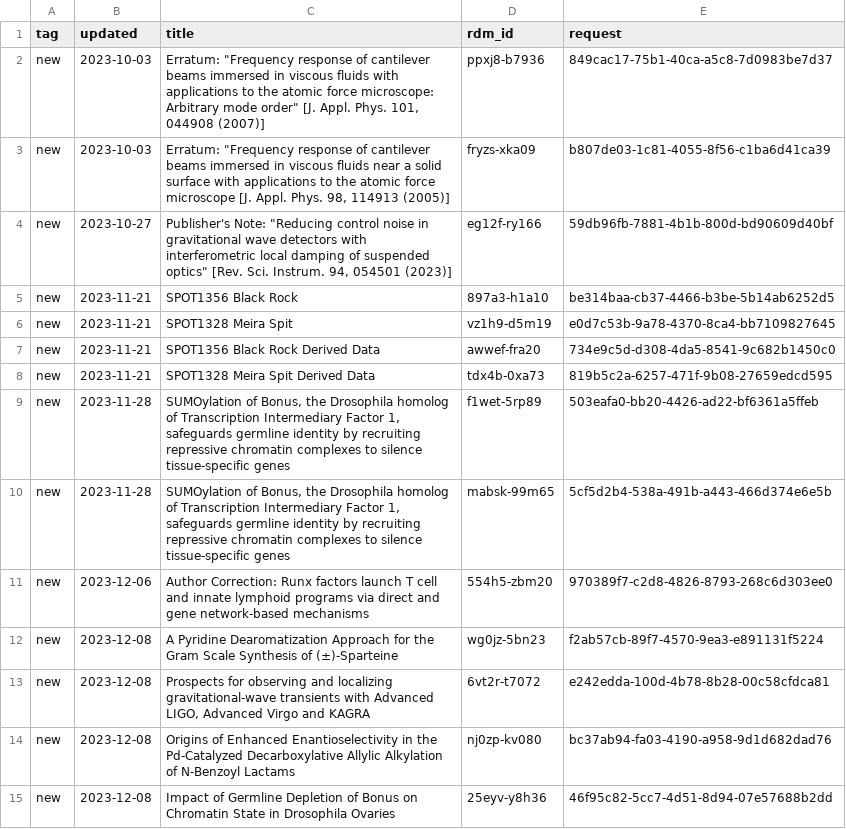
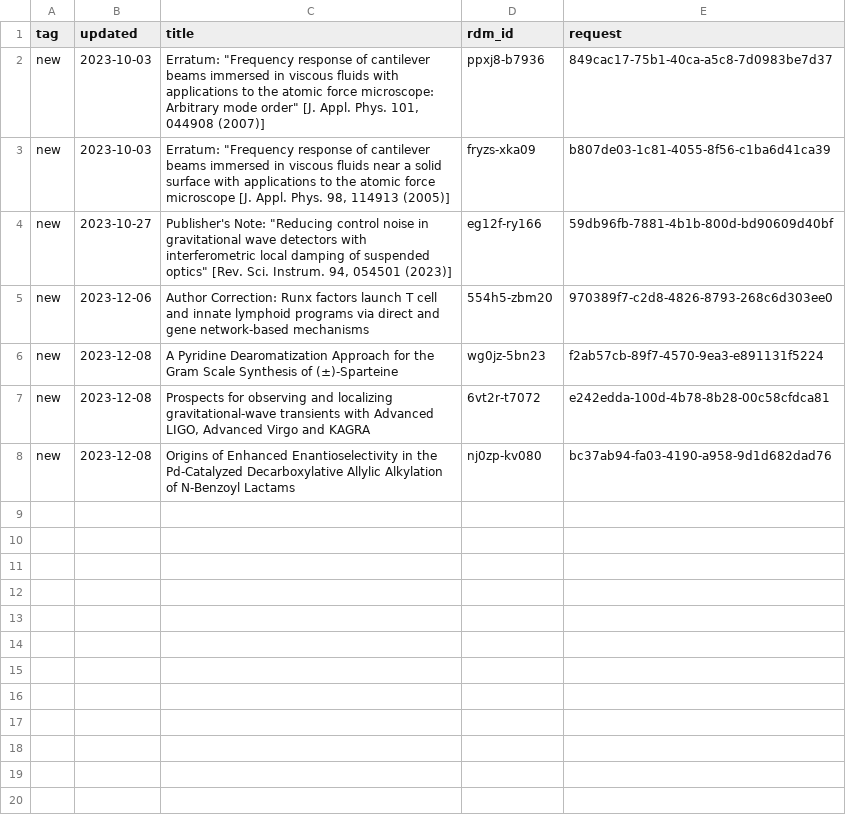
Before and after one commit to caltechlibrary/irdm-queue-portal, a CSV file: queue.csv, drawn as a sheet.

Commit message:
New data harvest

```diff
--- a/queue.csv
+++ b/queue.csv
@@ -4,8 +4,2 @@ new,2023-10-03,"Erratum: ""Frequency response of cantilever beams immersed in vi
 new,2023-10-27,"Publisher's Note: ""Reducing control noise in gravitational wave detectors with interferometric local damping of suspended optics"" [Rev. Sci. Instrum. 94, 054501 (2023)]",eg12f-ry166,59db96fb-7881-4b1b-800d-bd90609d40bf
-new,2023-11-21,SPOT1356 Black Rock,897a3-h1a10,be314baa-cb37-4466-b3be-5b14ab6252d5
-new,2023-11-21,SPOT1328 Meira Spit,vz1h9-d5m19,e0d7c53b-9a78-4370-8ca4-bb7109827645
-new,2023-11-21,SPOT1356 Black Rock Derived Data,awwef-fra20,734e9c5d-d308-4da5-8541-9c682b1450c0
-new,2023-11-21,SPOT1328 Meira Spit Derived Data,tdx4b-0xa73,819b5c2a-6257-471f-9b08-27659edcd595
-new,2023-11-28,"SUMOylation of Bonus, the Drosophila homolog of Transcription Intermediary Factor 1, safeguards germline identity by recruiting repressive chromatin complexes to silence tissue-specific genes",f1wet-5rp89,503eafa0-bb20-4426-ad22-bf6361a5ffeb
-new,2023-11-28,"SUMOylation of Bonus, the Drosophila homolog of Transcription Intermediary Factor 1, safeguards germline identity by recruiting repressive chromatin complexes to silence tissue-specific genes",mabsk-99m65,5cf5d2b4-538a-491b-a443-466d374e6e5b
 new,2023-12-06,Author Correction: Runx factors launch T cell and innate lymphoid programs via direct and gene network-based mechanisms,554h5-zbm20,970389f7-c2d8-4826-8793-268c6d303ee0
@@ -14,2 +8 @@ new,2023-12-08,"Prospects for observing and localizing gravitational-wave transi
 new,2023-12-08,Origins of Enhanced Enantioselectivity in the Pd-Catalyzed Decarboxylative Allylic Alkylation of N-Benzoyl Lactams,nj0zp-kv080,bc37ab94-fa03-4190-a958-9d1d682dad76
-new,2023-12-08,Impact of Germline Depletion of Bonus on Chromatin State in Drosophila Ovaries,25eyv-y8h36,46f95c82-5cc7-4d51-8d94-07e57688b2dd
```
